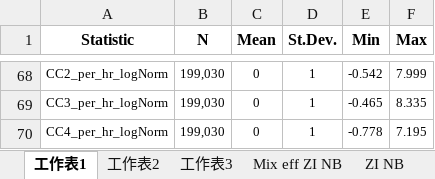
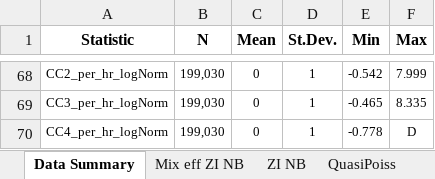
Before and after one commit to ChenTaHung/Facebook-Comment-Volume-Prediction, an Excel workbook: doc/Materials.xlsx, sheet Data Summary, drawn as a sheet; only a part is shown, gaps mark what is left out; values as stored, in another font and other column widths than the file's, no borders; the diff names each change by its address in the sheet, - before the commit and + after, or states it on an @@ line.

```diff
--- a/doc/Materials.xlsx (sheet Data Summary)
+++ b/doc/Materials.xlsx (sheet Data Summary)
-sheet tab: 工作表1
+sheet tab: Data Summary
-sheet tab: 工作表2
-sheet tab: 工作表3
-F70 (Max): 7.195
+F70 (Max): D
```
Also changed, not shown: other sheet tabs, 8 other files.
